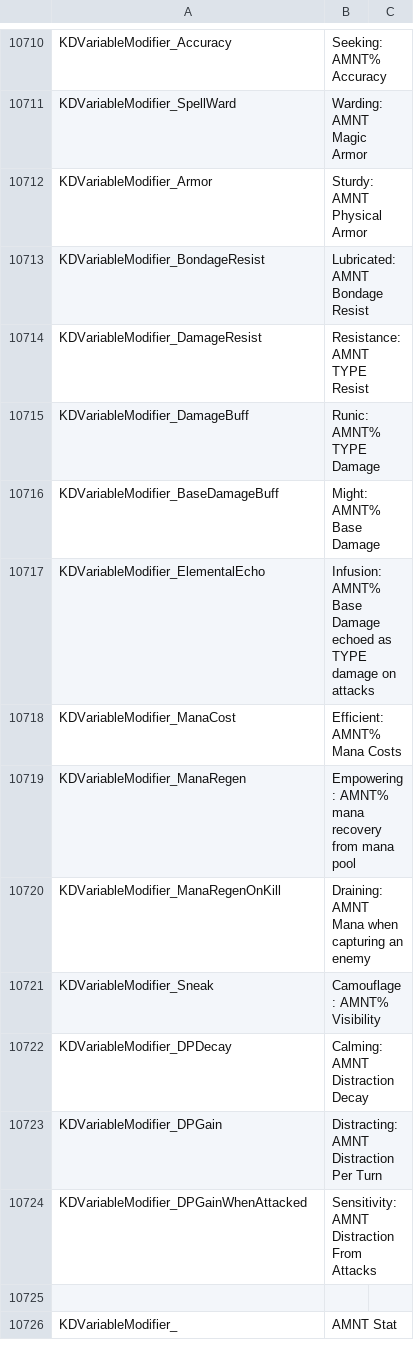
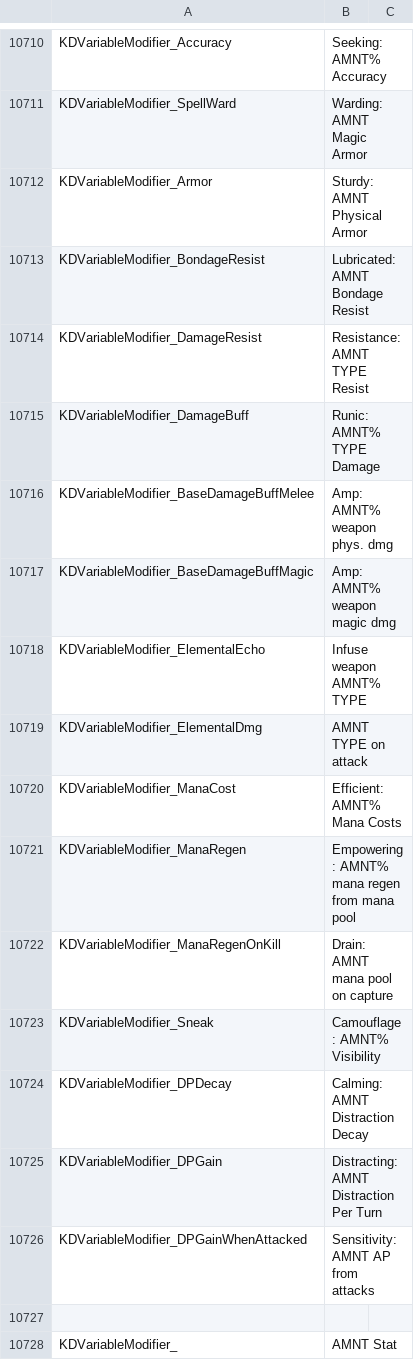
Before and after one commit to Ada18980/KinkiestDungeon, a CSV file: Screens/MiniGame/KinkyDungeon/Text_KinkyDungeon.csv, drawn as a sheet; only a part is shown, gaps mark what is left out.

```diff
--- a/Screens/MiniGame/KinkyDungeon/Text_KinkyDungeon.csv
+++ b/Screens/MiniGame/KinkyDungeon/Text_KinkyDungeon.csv
@@ -10715,7 +10715,9 @@ KDVariableModifier_DamageResist,"Resistance: AMNT TYPE Resist"
 KDVariableModifier_DamageBuff,"Runic: AMNT% TYPE Damage"
-KDVariableModifier_BaseDamageBuff,"Might: AMNT% Base Damage"
-KDVariableModifier_ElementalEcho,"Infusion: AMNT% Base Damage echoed as TYPE damage on attacks"
+KDVariableModifier_BaseDamageBuffMelee,"Amp: AMNT% weapon phys. dmg"
+KDVariableModifier_BaseDamageBuffMagic,"Amp: AMNT% weapon magic dmg"
+KDVariableModifier_ElementalEcho,"Infuse weapon AMNT% TYPE"
+KDVariableModifier_ElementalDmg,"AMNT TYPE on attack"
 KDVariableModifier_ManaCost,"Efficient: AMNT% Mana Costs"
-KDVariableModifier_ManaRegen,"Empowering: AMNT% mana recovery from mana pool"
-KDVariableModifier_ManaRegenOnKill,"Draining: AMNT Mana when capturing an enemy"
+KDVariableModifier_ManaRegen,"Empowering: AMNT% mana regen from mana pool"
+KDVariableModifier_ManaRegenOnKill,"Drain: AMNT mana pool on capture"
 KDVariableModifier_Sneak,"Camouflage: AMNT% Visibility"
@@ -10723,3 +10725,3 @@ KDVariableModifier_DPDecay,"Calming: AMNT Distraction Decay"
 KDVariableModifier_DPGain,"Distracting: AMNT Distraction Per Turn"
-KDVariableModifier_DPGainWhenAttacked,"Sensitivity: AMNT Distraction From Attacks"
+KDVariableModifier_DPGainWhenAttacked,"Sensitivity: AMNT AP from attacks"
 
```
Also changed, not shown: 6 other files.
